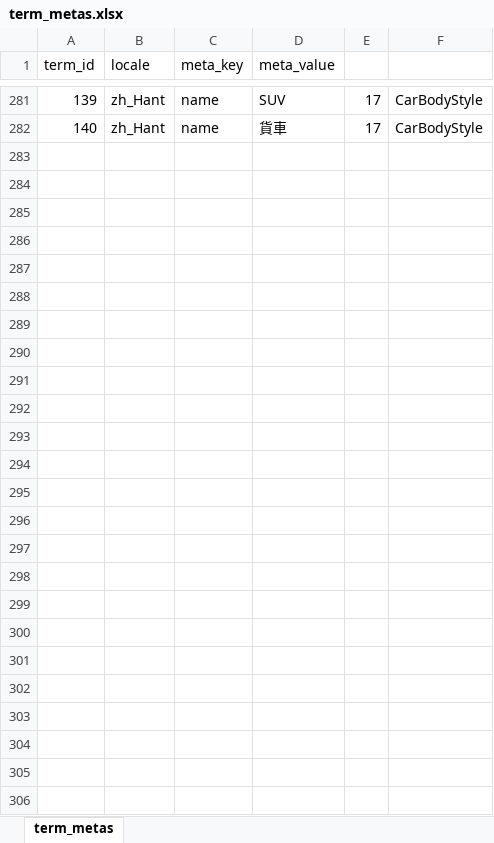
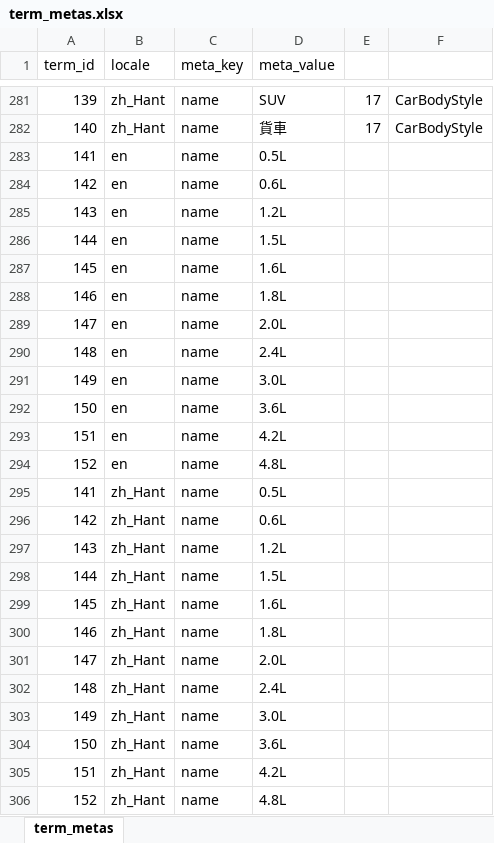
Before and after one commit to ronrun/laravel-ocadmin, an Excel workbook: database/imports/term_metas.xlsx, sheet term_metas, drawn as a sheet; only a part is shown, gaps mark what is left out; values as stored, in another font and other column widths than the file's, no borders; the diff covers the shown part only; the diff names each change by its address in the sheet, - before the commit and + after, or states it on an @@ line.

```diff
--- a/database/imports/term_metas.xlsx (sheet term_metas)
+++ b/database/imports/term_metas.xlsx (sheet term_metas)
+row 283: 141 | en | name | 0.5L
+row 284: 142 | en | name | 0.6L
+row 285: 143 | en | name | 1.2L
+row 286: 144 | en | name | 1.5L
+row 287: 145 | en | name | 1.6L
+row 288: 146 | en | name | 1.8L
+row 289: 147 | en | name | 2.0L
+row 290: 148 | en | name | 2.4L
+row 291: 149 | en | name | 3.0L
+row 292: 150 | en | name | 3.6L
+row 293: 151 | en | name | 4.2L
+row 294: 152 | en | name | 4.8L
+row 295: 141 | zh_Hant | name | 0.5L
+row 296: 142 | zh_Hant | name | 0.6L
+row 297: 143 | zh_Hant | name | 1.2L
+row 298: 144 | zh_Hant | name | 1.5L
+row 299: 145 | zh_Hant | name | 1.6L
+row 300: 146 | zh_Hant | name | 1.8L
+row 301: 147 | zh_Hant | name | 2.0L
+row 302: 148 | zh_Hant | name | 2.4L
+row 303: 149 | zh_Hant | name | 3.0L
+row 304: 150 | zh_Hant | name | 3.6L
+row 305: 151 | zh_Hant | name | 4.2L
+row 306: 152 | zh_Hant | name | 4.8L
```
Also changed, not shown: 1 edited cell elsewhere in this sheet, database/imports/terms.xlsx, 15 other files.
